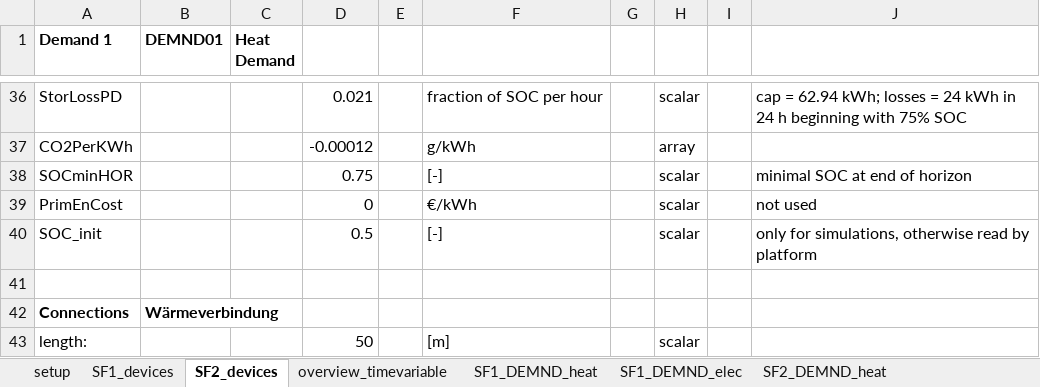
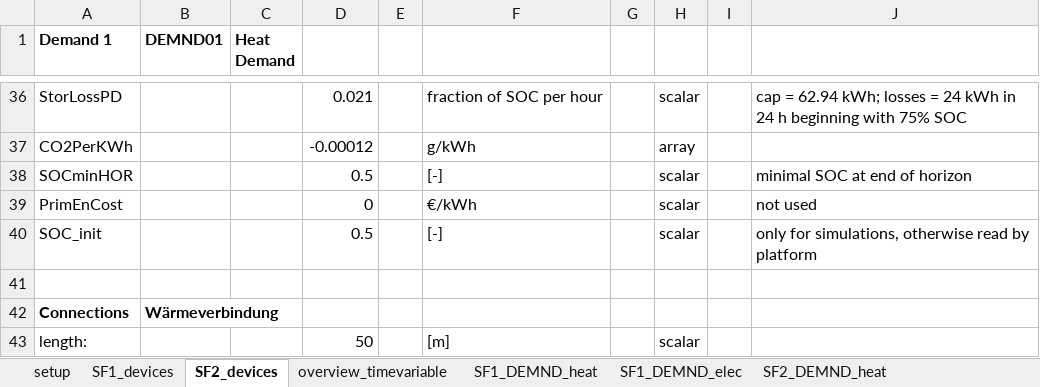
Before and after one commit to SES-fortiss/OPC-UA-MockupBuildings, an Excel workbook: CoSES/02_Interface_Server/parametrization.xlsx, sheet SF2_devices, drawn as a sheet; only a part is shown, gaps mark what is left out; values as stored, in another font and other column widths than the file's, no borders; the diff names each change by its address in the sheet, - before the commit and + after, or states it on an @@ line.

```diff
--- a/CoSES/02_Interface_Server/parametrization.xlsx (sheet SF2_devices)
+++ b/CoSES/02_Interface_Server/parametrization.xlsx (sheet SF2_devices)
-D38: 0.75
+D38: 0.5
```
Also changed, not shown: sheet SF1_devices, 5 other files.
